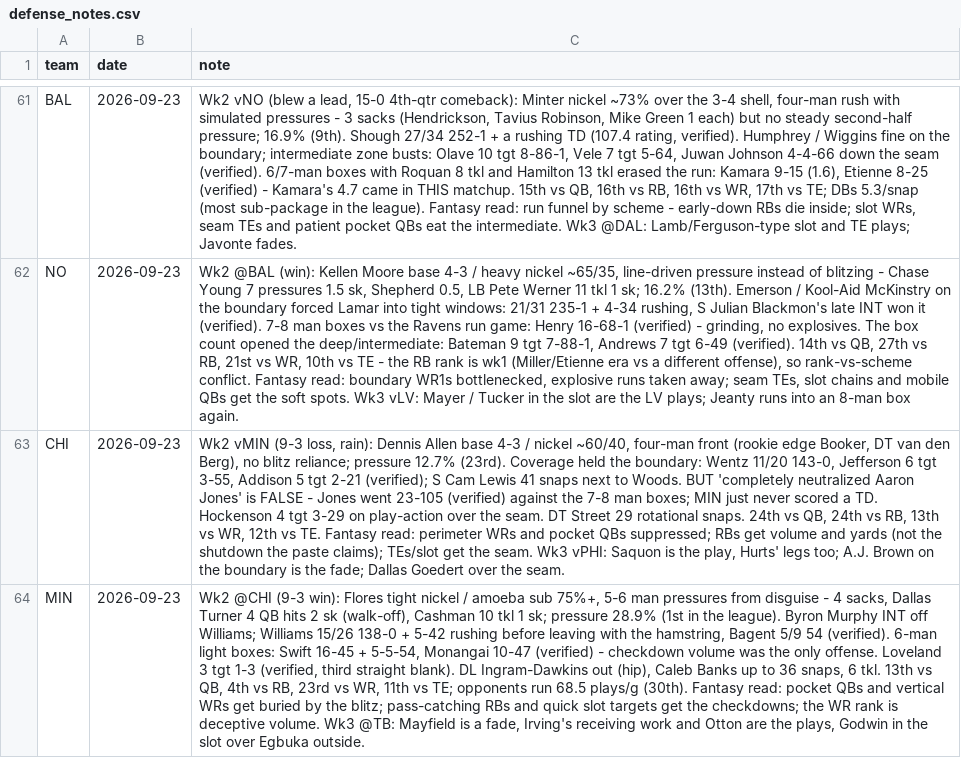
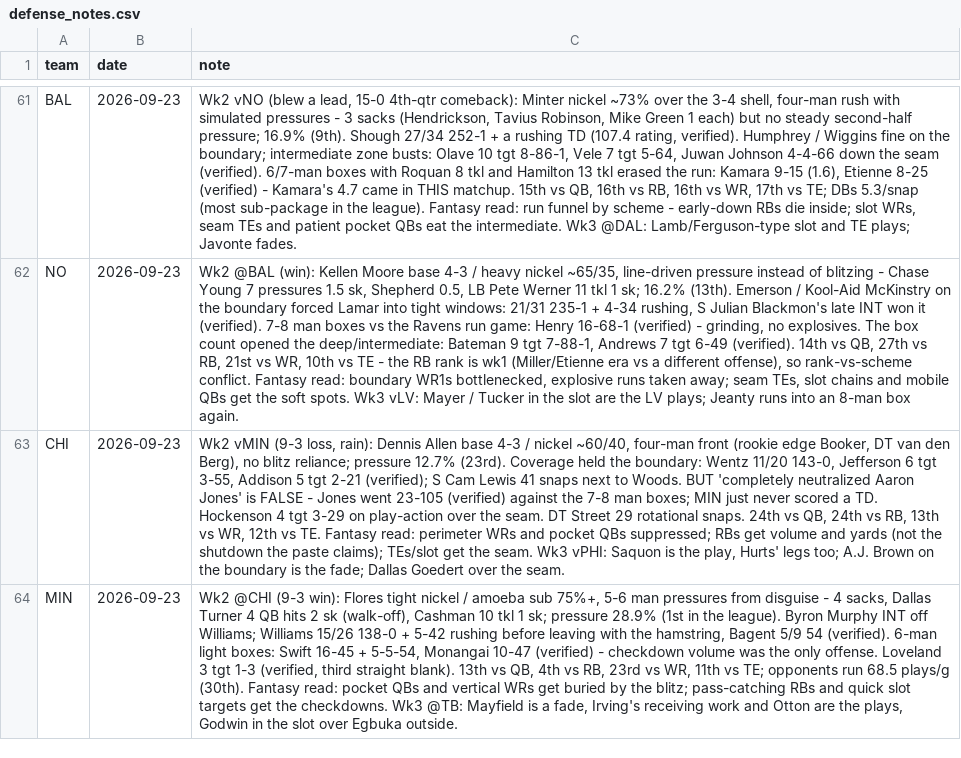
Before and after one commit to Joshua-Hsu/Fantasy-Football, a CSV file: defense_notes.csv, drawn as a sheet; only a part is shown, gaps mark what is left out; the diff names each change by its address in the sheet, - before the commit and + after, or states it on an @@ line.

```diff
--- a/defense_notes.csv
+++ b/defense_notes.csv
-C64 (note): …straight blank). DL Ingram-Dawkins out (hip), Caleb Banks up to 36 snaps, 6 tkl. 13th vs QB, 4th vs RB, 23rd vs WR, 11th vs TE; opponents run 68.5 plays/g (30th). Fantasy read: pocket QBs and vertical WRs get buried by the blitz; pass-catching RBs and quick slot targets get the checkdowns; the WR rank is deceptive volume. Wk3 @TB:…
+C64 (note): …straight blank). 13th vs QB, 4th vs RB, 23rd vs WR, 11th vs TE; opponents run 68.5 plays/g (30th). Fantasy read: pocket QBs and vertical WRs get buried by the blitz; pass-catching RBs and quick slot targets get the checkdowns. Wk3 @TB:…
```
Also changed, not shown: 1 other file.
